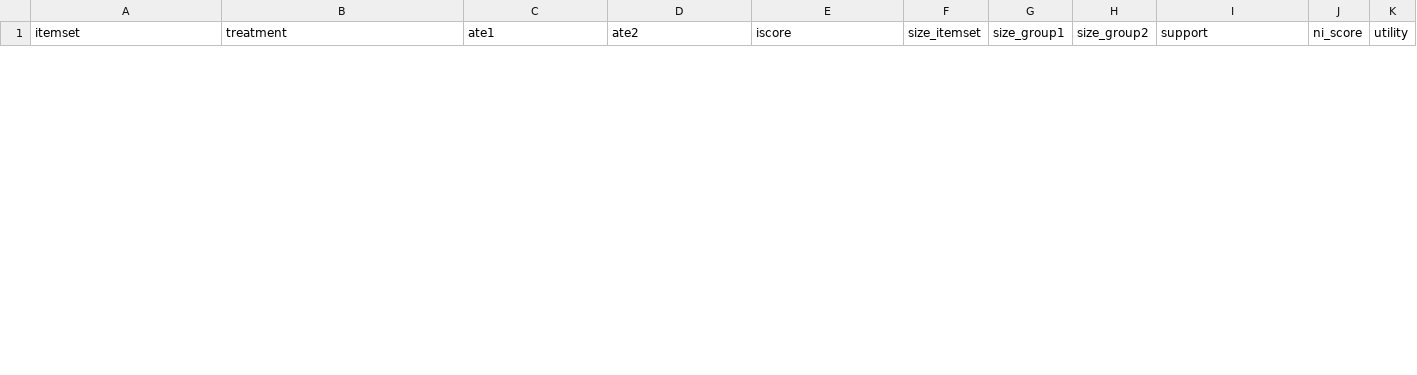
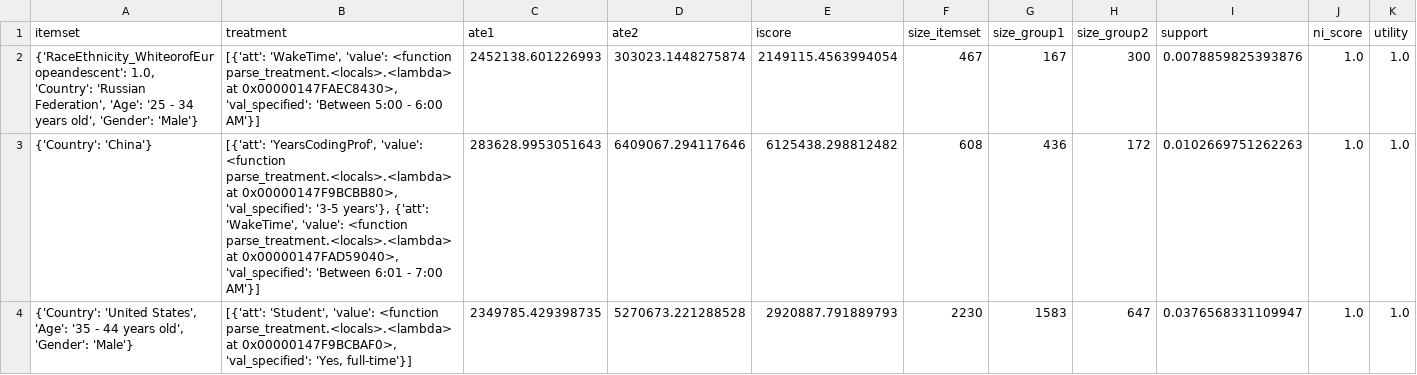
Before and after one commit to TalBl/Surprising-Causal-Insights, a CSV file: outputs/so/find_k/5_0.5_9e-05.csv, drawn as a sheet; only a part is shown; rows hold the shown columns only; the diff covers the shown part only; the diff names each change by its address in the sheet, - before the commit and + after, or states it on an @@ line.

```diff
--- a/outputs/so/find_k/5_0.5_9e-05.csv
+++ b/outputs/so/find_k/5_0.5_9e-05.csv
+row 2: {'RaceEthnicity_WhiteorofEuropeandescent': 1.0, 'Country': 'Russian Federation', 'Age': '25 - 34 years old', 'Gender': 'Male'} | [{'att': 'WakeTime', 'value': <function parse_treatment.<locals>.<lambda> at 0x00000147FAEC8430>, 'val_specified': 'Between 5:00 - 6:00 AM'}] | 2452138.601226993 | 303023.1448275874 | 2149115.4563994054 | 467 | 167 | 300 | 0.0078859825393876 | 1.0 | 1.0
+row 3: {'Country': 'China'} | [{'att': 'YearsCodingProf', 'value': <function parse_treatment.<locals>.<lambda> at 0x00000147F9BCBB80>, 'val_specified': '3-5 years'}, {'att': 'WakeTime', 'value': <function parse_treatment.<locals>.<lambda> at 0x00000147FAD59040>, 'val_specified': 'Between 6:01 - 7:00 AM'}] | 283628.9953051643 | 6409067.294117646 | 6125438.298812482 | 608 | 436 | 172 | 0.0102669751262263 | 1.0 | 1.0
+row 4: {'Country': 'United States', 'Age': '35 - 44 years old', 'Gender': 'Male'} | [{'att': 'Student', 'value': <function parse_treatment.<locals>.<lambda> at 0x00000147F9BCBAF0>, 'val_specified': 'Yes, full-time'}] | 2349785.429398735 | 5270673.221288528 | 2920887.791889793 | 2230 | 1583 | 647 | 0.0376568331109947 | 1.0 | 1.0
```
Also changed, not shown: 2 added rows and 5 removed rows elsewhere in this file, outputs/meps/find_k/5_0.5_9e-05.csv, outputs/meps/interesting_subpopulations.csv, 15 other files.
